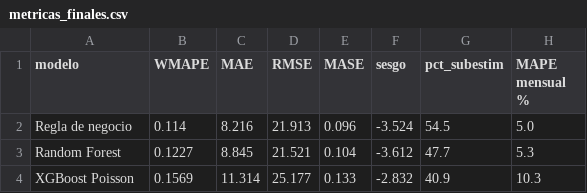
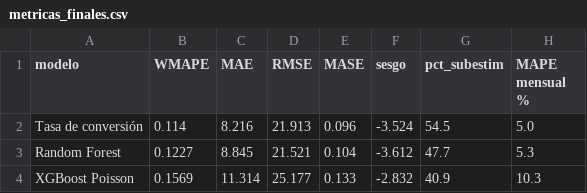
Before and after one commit to JimmyGuajan/capstone-devoluciones-udla, a CSV file: reports/metricas_finales.csv, drawn as a sheet.

```diff
--- a/reports/metricas_finales.csv
+++ b/reports/metricas_finales.csv
@@ -1,3 +1,3 @@
 modelo,WMAPE,MAE,RMSE,MASE,sesgo,pct_subestim,MAPE mensual %
-Regla de negocio,0.114,8.216,21.913,0.096,-3.524,54.5,5.0
+Tasa de conversión,0.114,8.216,21.913,0.096,-3.524,54.5,5.0
 Random Forest,0.1227,8.845,21.521,0.104,-3.612,47.7,5.3
```
Also changed, not shown: 4 other files.
